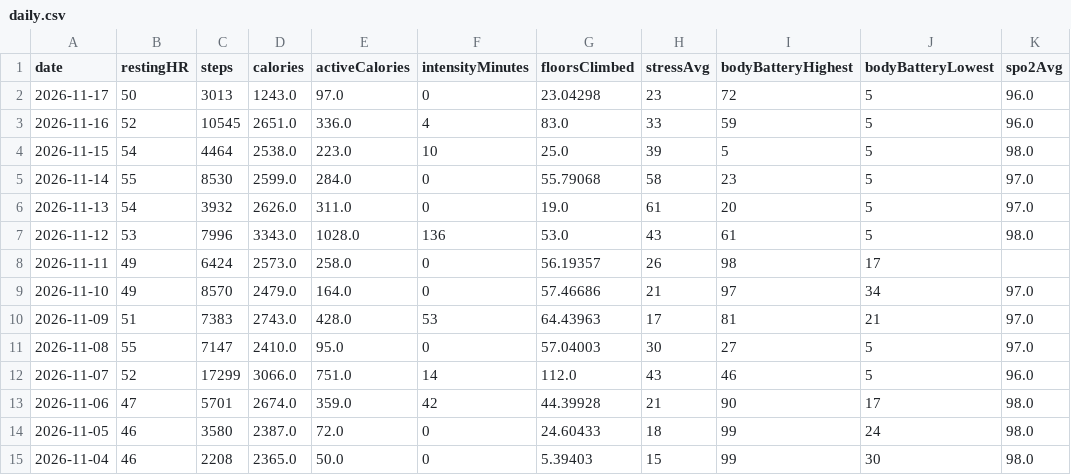
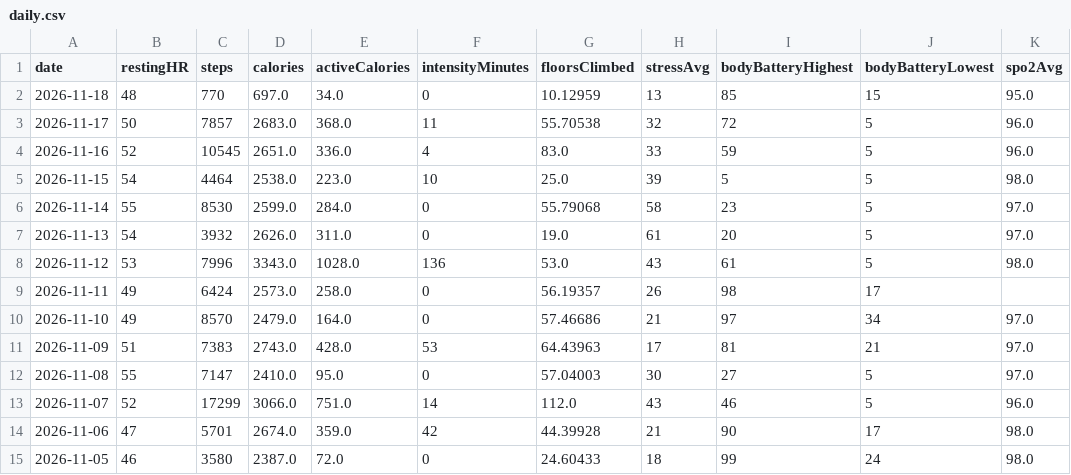
Before and after one commit to Globalcare2026/garmin-sync, a CSV file: data/latest/daily.csv, drawn as a sheet.

```diff
--- a/data/latest/daily.csv
+++ b/data/latest/daily.csv
@@ -1,3 +1,4 @@
 date,restingHR,steps,calories,activeCalories,intensityMinutes,floorsClimbed,stressAvg,bodyBatteryHighest,bodyBatteryLowest,spo2Avg
-2026-11-17,50,3013,1243.0,97.0,0,23.04298,23,72,5,96.0
+2026-11-18,48,770,697.0,34.0,0,10.12959,13,85,15,95.0
+2026-11-17,50,7857,2683.0,368.0,11,55.70538,32,72,5,96.0
 2026-11-16,52,10545,2651.0,336.0,4,83.0,33,59,5,96.0
@@ -14,2 +15 @@ date,restingHR,steps,calories,activeCalories,intensityMinutes,floorsClimbed,stre
 2026-11-05,46,3580,2387.0,72.0,0,24.60433,18,99,24,98.0
-2026-11-04,46,2208,2365.0,50.0,0,5.39403,15,99,30,98.0
```
Also changed, not shown: data/latest/hrv.csv, data/latest/sleep.csv, 12 other files.
